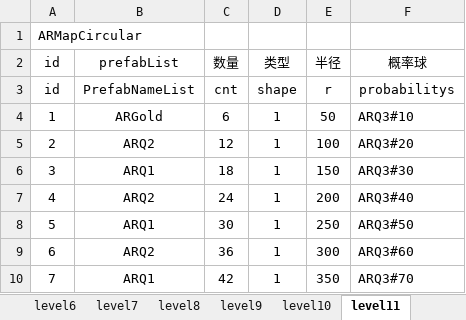
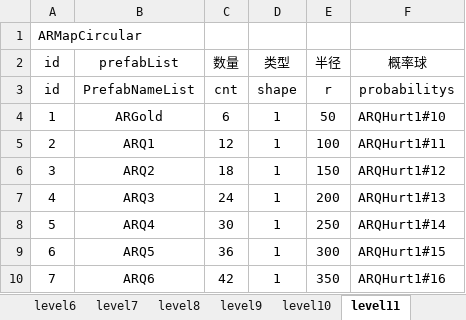
Before and after one commit to tonyshow/AutoRing, an Excel workbook: packages/GateListTool/level.xlsx, sheet level11, drawn as a sheet; values as stored, in another font and other column widths than the file's, no borders; the diff names each change by its address in the sheet, - before the commit and + after, or states it on an @@ line.

```diff
--- a/packages/GateListTool/level.xlsx (sheet level11)
+++ b/packages/GateListTool/level.xlsx (sheet level11)
-F4 (概率球): ARQ3#10
+F4 (概率球): ARQHurt1#10
-B5 (prefabList): ARQ2
+B5 (prefabList): ARQ1
-F5 (概率球): ARQ3#20
+F5 (概率球): ARQHurt1#11
-B6 (prefabList): ARQ1
+B6 (prefabList): ARQ2
-F6 (概率球): ARQ3#30
+F6 (概率球): ARQHurt1#12
-B7 (prefabList): ARQ2
+B7 (prefabList): ARQ3
-F7 (概率球): ARQ3#40
+F7 (概率球): ARQHurt1#13
-B8 (prefabList): ARQ1
+B8 (prefabList): ARQ4
-F8 (概率球): ARQ3#50
+F8 (概率球): ARQHurt1#14
-B9 (prefabList): ARQ2
+B9 (prefabList): ARQ5
-F9 (概率球): ARQ3#60
+F9 (概率球): ARQHurt1#15
-B10 (prefabList): ARQ1
+B10 (prefabList): ARQ6
-F10 (概率球): ARQ3#70
+F10 (概率球): ARQHurt1#16
```
Also changed, not shown: sheet level4, sheet level1, sheet level2, sheet level6, sheet level7, sheet level10, 6 more sheets, other sheet tabs, 36 other files.
